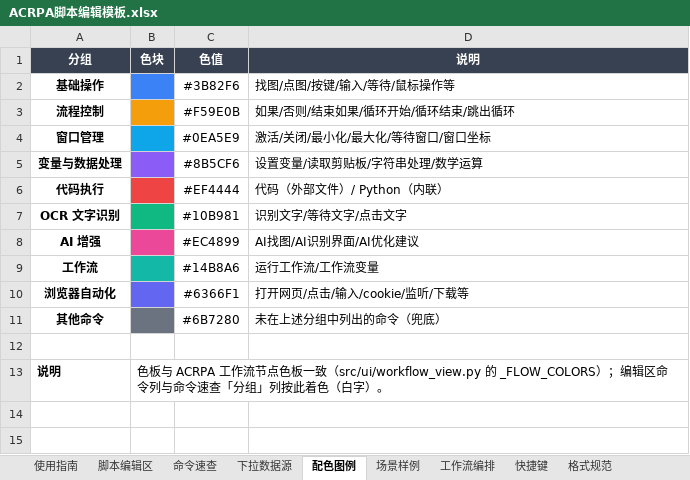
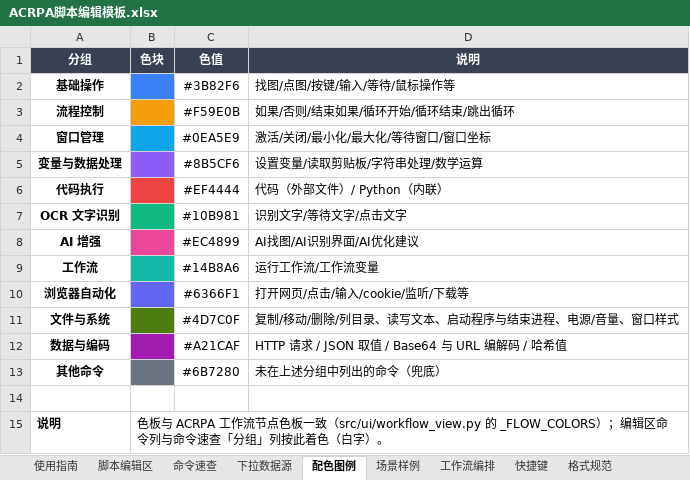
Before and after one commit to yohoten/acrpa, an Excel workbook: res/template/ACRPA脚本编辑模板.xlsx, sheet 配色图例, drawn as a sheet; values as stored, in another font and other column widths than the file's, no borders; the diff names each change by its address in the sheet, - before the commit and + after, or states it on an @@ line.

```diff
--- a/res/template/ACRPA脚本编辑模板.xlsx (sheet 配色图例)
+++ b/res/template/ACRPA脚本编辑模板.xlsx (sheet 配色图例)
+row 11: 文件与系统 |  | #4D7C0F | 复制/移动/删除/列目录、读写文本、启动程序与结束进程、电源/音量、窗口样式
+row 12: 数据与编码 |  | #A21CAF | HTTP 请求 / JSON 取值 / Base64 与 URL 编解码 / 哈希值
```
Also changed, not shown: sheet 命令速查, sheet 场景样例, sheet 下拉数据源, sheet 使用指南, 8 other files.
